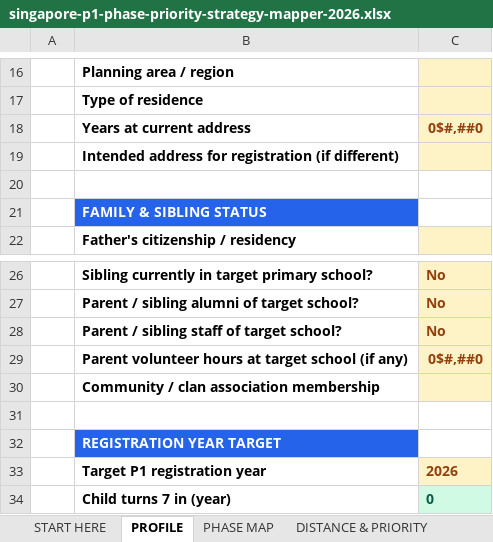
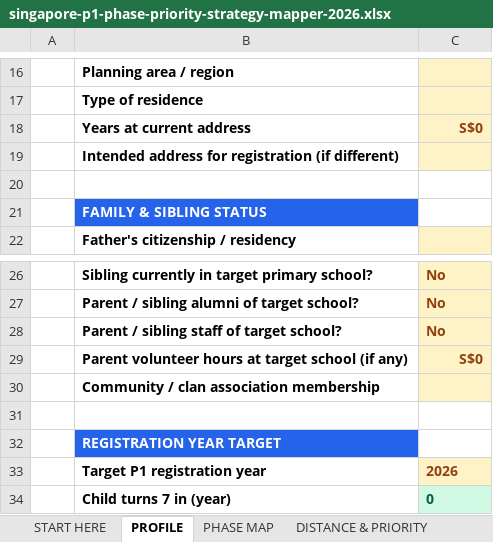
Before and after one commit to tuminh25/brazil-mei, an Excel workbook: digital-products/p1-phase-mapper/singapore-p1-phase-priority-strategy-mapper-2026.xlsx, sheet PROFILE, drawn as a sheet; only a part is shown, gaps mark what is left out; values as stored, in another font and other column widths than the file's, no borders; the diff names each change by its address in the sheet, - before the commit and + after, or states it on an @@ line.

```diff
--- a/digital-products/p1-phase-mapper/singapore-p1-phase-priority-strategy-mapper-2026.xlsx (sheet PROFILE)
+++ b/digital-products/p1-phase-mapper/singapore-p1-phase-priority-strategy-mapper-2026.xlsx (sheet PROFILE)
-C18: 0$#,##0
+C18: S$0
-C29: 0$#,##0
+C29: S$0
```
Also changed, not shown: digital-products/hdb-renosmart-planner/HDB-RenoSmart-Budget-Compliance-Planner-2026.xlsx, digital-products/mdw-tco-planner/singapore-mdw-tco-planner-2026.xlsx, 2 other files.
